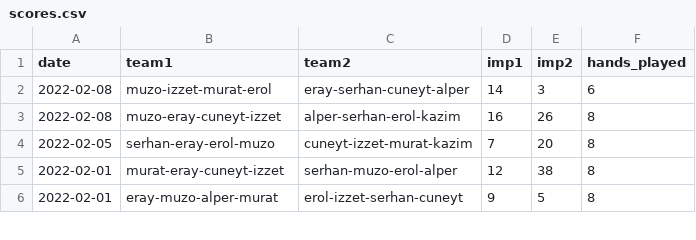
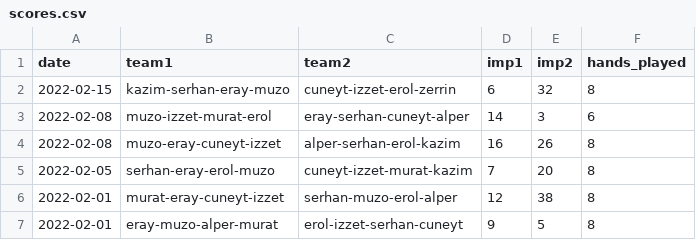
Before and after one commit to erayaslan/bridge, a CSV file: scores.csv, drawn as a sheet; only a part is shown; the diff names each change by its address in the sheet, - before the commit and + after, or states it on an @@ line.

Commit message:
add new games played

```diff
--- a/scores.csv
+++ b/scores.csv
+row 2: 2022-02-15 | kazim-serhan-eray-muzo | cuneyt-izzet-erol-zerrin | 6 | 32 | 8
```
